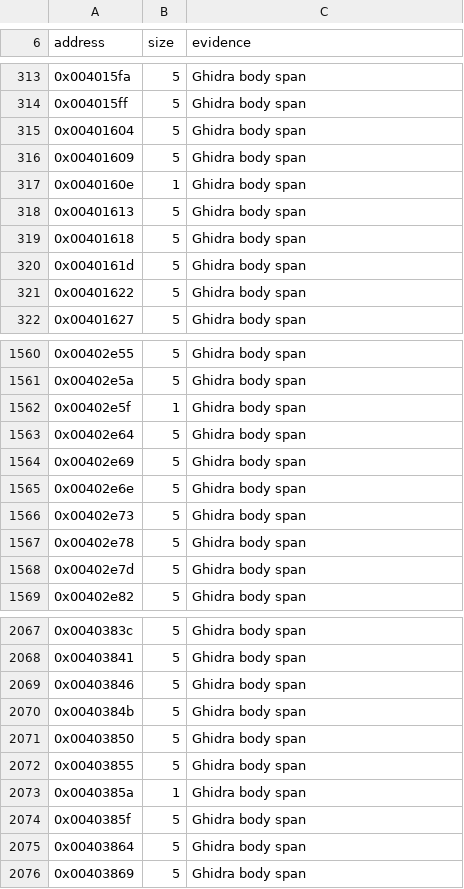
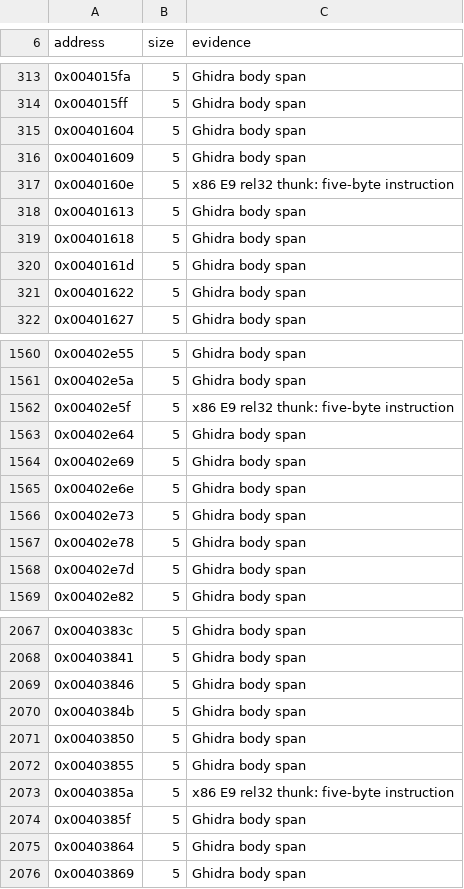
Before and after one commit to vonhoff/lemball-decomp, a CSV file: tools/data/original-function-sizes.csv, drawn as a sheet; only a part is shown, gaps mark what is left out.

Commit message:
Streamline comparison tools and enforce focused source policy
Limit additional Effective matching to verified jump thunks. Simplify report conversion, badges, and build helpers; correct three thunk sizes.

Replace broad source heuristics with narrow policy checks and functional comment validation. Run tool tests separately from gate and update CI, README, and agent guidance.

```diff
--- a/tools/data/original-function-sizes.csv
+++ b/tools/data/original-function-sizes.csv
@@ -316,3 +316,3 @@ address,size,evidence
 0x00401609,5,Ghidra body span
-0x0040160e,1,Ghidra body span
+0x0040160e,5,x86 E9 rel32 thunk: five-byte instruction
 0x00401613,5,Ghidra body span
@@ -1561,3 +1561,3 @@ address,size,evidence
 0x00402e5a,5,Ghidra body span
-0x00402e5f,1,Ghidra body span
+0x00402e5f,5,x86 E9 rel32 thunk: five-byte instruction
 0x00402e64,5,Ghidra body span
@@ -2072,3 +2072,3 @@ address,size,evidence
 0x00403855,5,Ghidra body span
-0x0040385a,1,Ghidra body span
+0x0040385a,5,x86 E9 rel32 thunk: five-byte instruction
 0x0040385f,5,Ghidra body span
```
Also changed, not shown: 26 other files.
